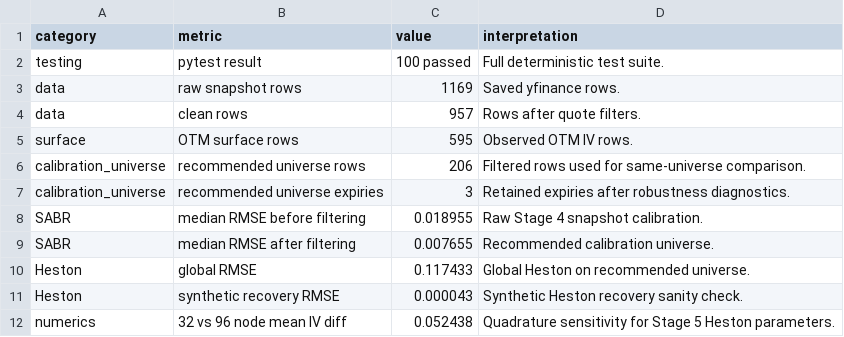
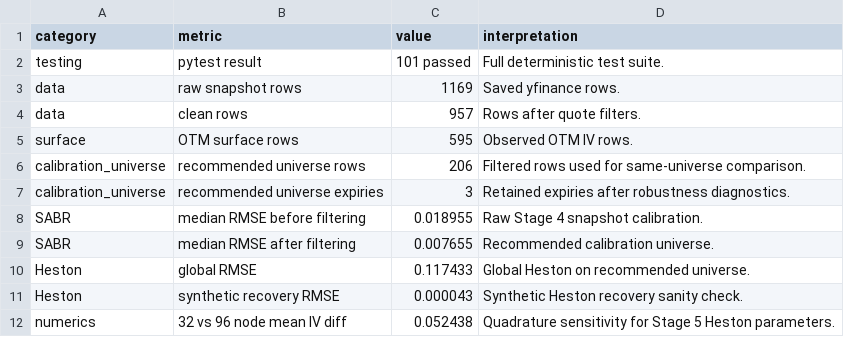
Before and after one commit to AnshDani2004/vol-surface-research-lab, a CSV file: outputs/final_report/final_key_metrics.csv, drawn as a sheet.

```diff
--- a/outputs/final_report/final_key_metrics.csv
+++ b/outputs/final_report/final_key_metrics.csv
@@ -1,3 +1,3 @@
 category,metric,value,interpretation
-testing,pytest result,100 passed,Full deterministic test suite.
+testing,pytest result,101 passed,Full deterministic test suite.
 data,raw snapshot rows,1169,Saved yfinance rows.
```
Also changed, not shown: outputs/final_report/final_resume_metrics.csv, 8 other files.
